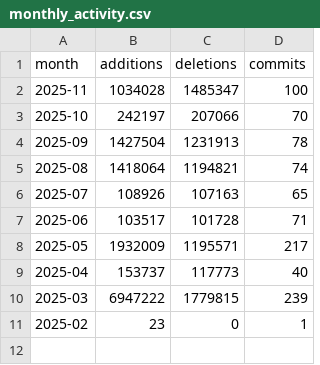
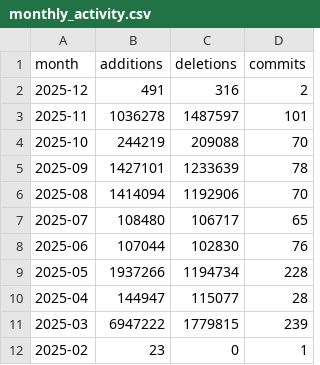
Before and after one commit to shandley/awesome-virome, a CSV file: metrics_history/data/monthly_activity.csv, drawn as a sheet.

```diff
--- a/metrics_history/data/monthly_activity.csv
+++ b/metrics_history/data/monthly_activity.csv
@@ -1,10 +1,11 @@
 month,additions,deletions,commits
-2025-11,1034028,1485347,100
-2025-10,242197,207066,70
-2025-09,1427504,1231913,78
-2025-08,1418064,1194821,74
-2025-07,108926,107163,65
-2025-06,103517,101728,71
-2025-05,1932009,1195571,217
-2025-04,153737,117773,40
+2025-12,491,316,2
+2025-11,1036278,1487597,101
+2025-10,244219,209088,70
+2025-09,1427101,1233639,78
+2025-08,1414094,1192906,70
+2025-07,108480,106717,65
+2025-06,107044,102830,76
+2025-05,1937266,1194734,228
+2025-04,144947,115077,28
 2025-03,6947222,1779815,239
```
Also changed, not shown: metrics_history/data/weekly_commits.csv, 13 other files.
